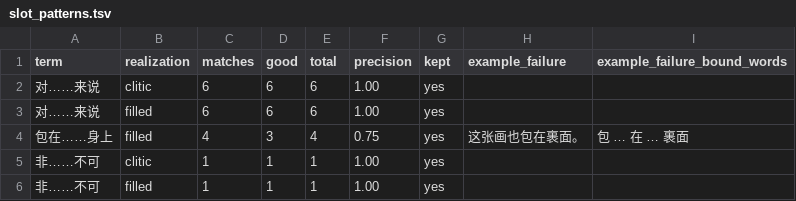
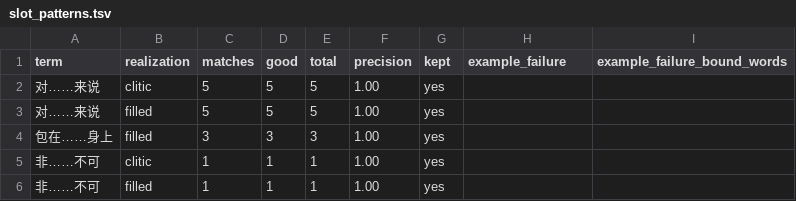
Before and after one commit to yaptown/yap, a TSV file: out/zho-hans/slot_patterns.tsv, drawn as a sheet.

```diff
--- a/out/zho-hans/slot_patterns.tsv
+++ b/out/zho-hans/slot_patterns.tsv
@@ -1,5 +1,5 @@
 term	realization	matches	good	total	precision	kept	example_failure	example_failure_bound_words
-对……来说	clitic	6	6	6	1.00	yes		
-对……来说	filled	6	6	6	1.00	yes		
-包在……身上	filled	4	3	4	0.75	yes	这张画也包在裹面。	包 … 在 … 裹面
+对……来说	clitic	5	5	5	1.00	yes		
+对……来说	filled	5	5	5	1.00	yes		
+包在……身上	filled	3	3	3	1.00	yes		
 非……不可	clitic	1	1	1	1.00	yes		
```
Also changed, not shown: 43 other files.
